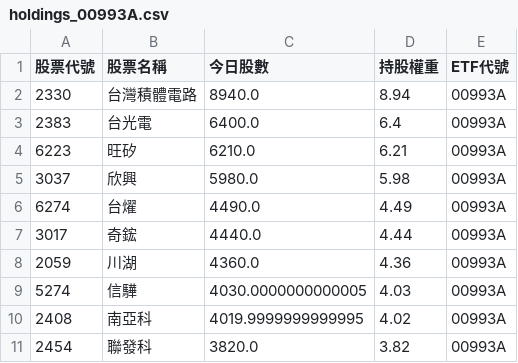
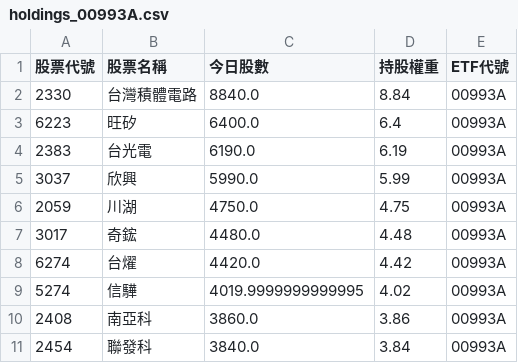
Before and after one commit to caesar263/my-etf-tracker, a CSV file: holdings_00993A.csv, drawn as a sheet.

```diff
--- a/holdings_00993A.csv
+++ b/holdings_00993A.csv
@@ -1,11 +1,11 @@
 股票代號,股票名稱,今日股數,持股權重,ETF代號
-2330,台灣積體電路,8940.0,8.94,00993A
-2383,台光電,6400.0,6.4,00993A
-6223,旺矽,6210.0,6.21,00993A
-3037,欣興,5980.0,5.98,00993A
-6274,台燿,4490.0,4.49,00993A
-3017,奇鋐,4440.0,4.44,00993A
-2059,川湖,4360.0,4.36,00993A
-5274,信驊,4030.0000000000005,4.03,00993A
-2408,南亞科,4019.9999999999995,4.02,00993A
-2454,聯發科,3820.0,3.82,00993A
+2330,台灣積體電路,8840.0,8.84,00993A
+6223,旺矽,6400.0,6.4,00993A
+2383,台光電,6190.0,6.19,00993A
+3037,欣興,5990.0,5.99,00993A
+2059,川湖,4750.0,4.75,00993A
+3017,奇鋐,4480.0,4.48,00993A
+6274,台燿,4420.0,4.42,00993A
+5274,信驊,4019.9999999999995,4.02,00993A
+2408,南亞科,3860.0,3.86,00993A
+2454,聯發科,3840.0,3.84,00993A
```
Also changed, not shown: final_analysis.csv, holdings_00984A.csv, 10 other files.
